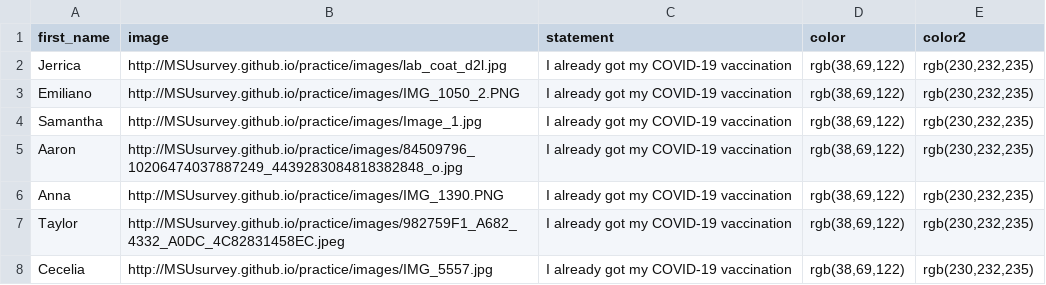
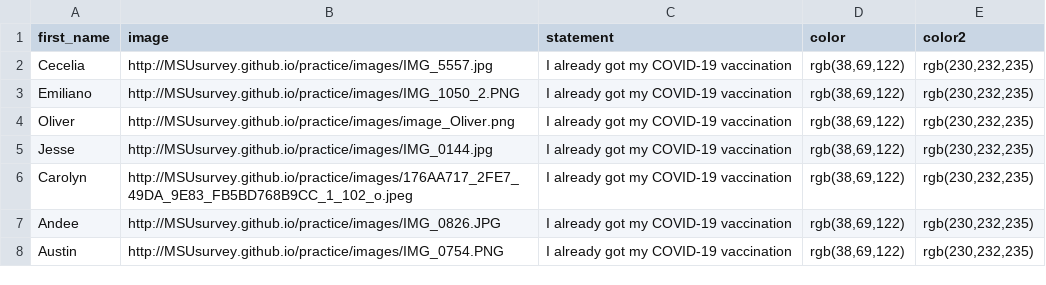
Before and after one commit to MSUsurvey/practice, a CSV file: _data/column3_sel.csv, drawn as a sheet.

```diff
--- a/_data/column3_sel.csv
+++ b/_data/column3_sel.csv
@@ -1,8 +1,8 @@
 first_name,image,statement,color,color2
-"Jerrica","http://MSUsurvey.github.io/practice/images/lab_coat_d2l.jpg","I already got my COVID-19 vaccination","rgb(38,69,122)","rgb(230,232,235)"
+"Cecelia","http://MSUsurvey.github.io/practice/images/IMG_5557.jpg","I already got my COVID-19 vaccination","rgb(38,69,122)","rgb(230,232,235)"
 "Emiliano","http://MSUsurvey.github.io/practice/images/IMG_1050_2.PNG","I already got my COVID-19 vaccination","rgb(38,69,122)","rgb(230,232,235)"
-"Samantha","http://MSUsurvey.github.io/practice/images/Image_1.jpg","I already got my COVID-19 vaccination","rgb(38,69,122)","rgb(230,232,235)"
-"Aaron","http://MSUsurvey.github.io/practice/images/84509796_10206474037887249_4439283084818382848_o.jpg","I already got my COVID-19 vaccination","rgb(38,69,122)","rgb(230,232,235)"
-"Anna","http://MSUsurvey.github.io/practice/images/IMG_1390.PNG","I already got my COVID-19 vaccination","rgb(38,69,122)","rgb(230,232,235)"
-"Taylor","http://MSUsurvey.github.io/practice/images/982759F1_A682_4332_A0DC_4C82831458EC.jpeg","I already got my COVID-19 vaccination","rgb(38,69,122)","rgb(230,232,235)"
-"Cecelia","http://MSUsurvey.github.io/practice/images/IMG_5557.jpg","I already got my COVID-19 vaccination","rgb(38,69,122)","rgb(230,232,235)"
+"Oliver","http://MSUsurvey.github.io/practice/images/image_Oliver.png","I already got my COVID-19 vaccination","rgb(38,69,122)","rgb(230,232,235)"
+"Jesse","http://MSUsurvey.github.io/practice/images/IMG_0144.jpg","I already got my COVID-19 vaccination","rgb(38,69,122)","rgb(230,232,235)"
+"Carolyn","http://MSUsurvey.github.io/practice/images/176AA717_2FE7_49DA_9E83_FB5BD768B9CC_1_102_o.jpeg","I already got my COVID-19 vaccination","rgb(38,69,122)","rgb(230,232,235)"
+"Andee","http://MSUsurvey.github.io/practice/images/IMG_0826.JPG","I already got my COVID-19 vaccination","rgb(38,69,122)","rgb(230,232,235)"
+"Austin","http://MSUsurvey.github.io/practice/images/IMG_0754.PNG","I already got my COVID-19 vaccination","rgb(38,69,122)","rgb(230,232,235)"
```
Also changed, not shown: _data/column1_sel.csv, _data/column2_sel.csv, 1 other file.
